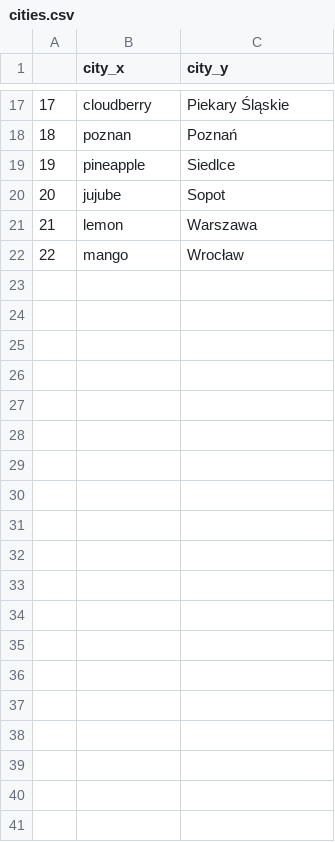
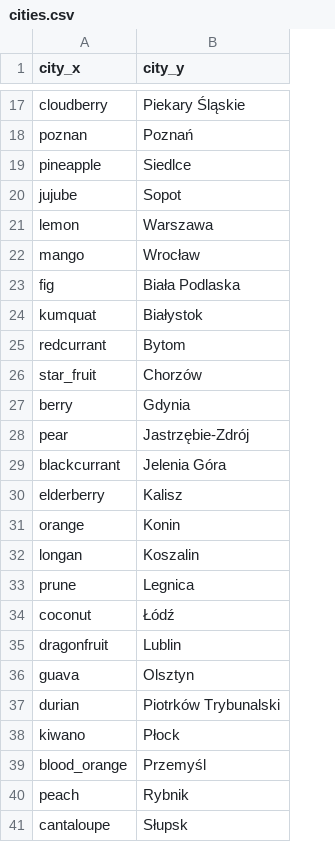
Before and after one commit to KonradJadwizyc/Hackathon-16.11.2019, a CSV file: codes/Python/cities.csv, drawn as a sheet; only a part is shown, gaps mark what is left out; removed rows and columns are numbered as before the commit, all else as after; the diff covers the shown part only; the diff names each change by its address in the sheet, - before the commit and + after, or states it on an @@ line.

```diff
--- a/codes/Python/cities.csv
+++ b/codes/Python/cities.csv
-column A, rows 17-22: 17 | 18 | 19 | 20 | 21 | 22
+row 23: fig | Biała Podlaska
+row 24: kumquat | Białystok
+row 25: redcurrant | Bytom
+row 26: star_fruit | Chorzów
+row 27: berry | Gdynia
+row 28: pear | Jastrzębie-Zdrój
+row 29: blackcurrant | Jelenia Góra
+row 30: elderberry | Kalisz
+row 31: orange | Konin
+row 32: longan | Koszalin
+row 33: prune | Legnica
+row 34: coconut | Łódź
+row 35: dragonfruit | Lublin
+row 36: guava | Olsztyn
+row 37: durian | Piotrków Trybunalski
+row 38: kiwano | Płock
+row 39: blood_orange | Przemyśl
+row 40: peach | Rybnik
+row 41: cantaloupe | Słupsk
```
Also changed, not shown: 12 added rows elsewhere in this file, data/csv/cities.csv, 2 other files.
